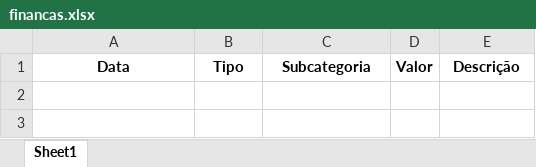
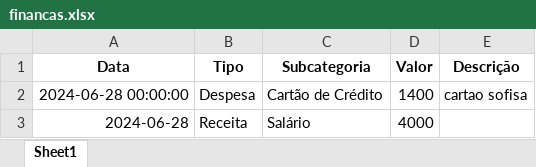
Before and after one commit to gcavalini/app_financeiro, an Excel workbook: financas.xlsx, sheet Sheet1, drawn as a sheet; values as stored, in another font and other column widths than the file's, no borders; the diff names each change by its address in the sheet, - before the commit and + after, or states it on an @@ line.

```diff
--- a/financas.xlsx (sheet Sheet1)
+++ b/financas.xlsx (sheet Sheet1)
+row 2: 2024-06-28 00:00:00 | Despesa | Cartão de Crédito | 1400 | cartao sofisa
+row 3: 2024-06-28 | Receita | Salário | 4000
```
Also changed, not shown: 1 other file.
